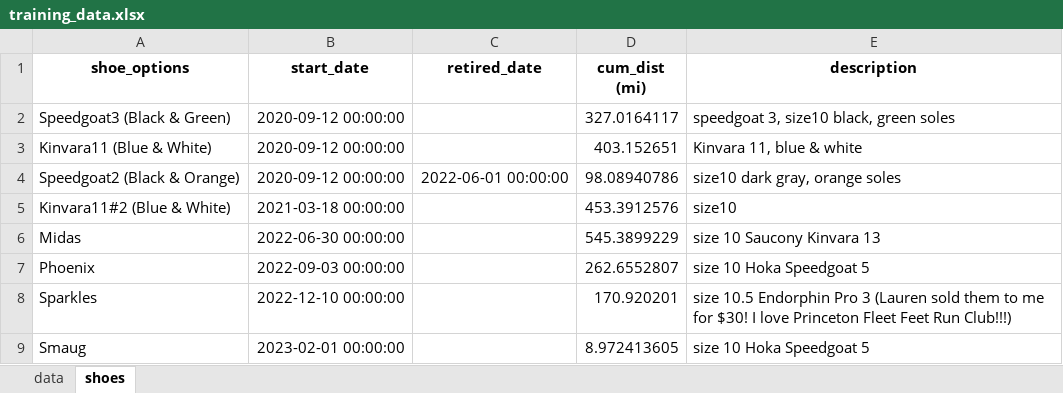
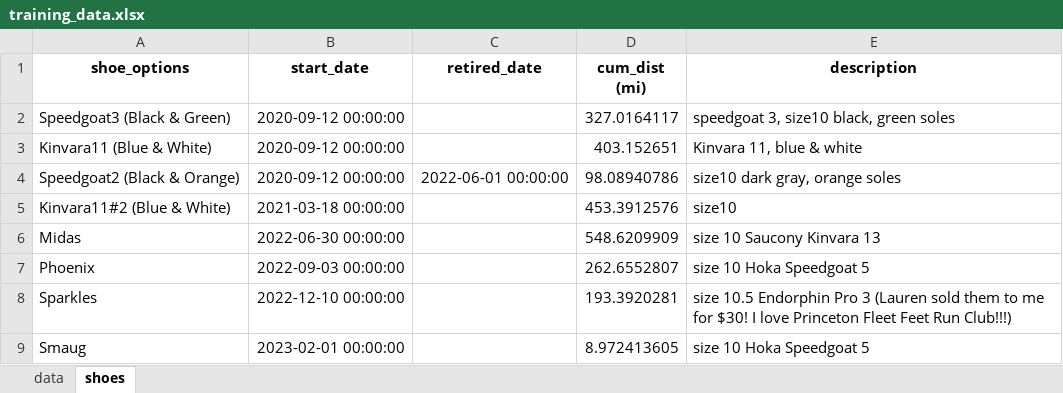
Before and after one commit to capecchi/capecchi.github.io, an Excel workbook: posts/RaceTraining/training_data.xlsx, sheet shoes, drawn as a sheet; values as stored, in another font and other column widths than the file's, no borders; the diff names each change by its address in the sheet, - before the commit and + after, or states it on an @@ line.

```diff
--- a/posts/RaceTraining/training_data.xlsx (sheet shoes)
+++ b/posts/RaceTraining/training_data.xlsx (sheet shoes)
-D6 (cum_dist (mi)): 545.3899229
+D6 (cum_dist (mi)): 548.6209909
-D8 (cum_dist (mi)): 170.920201
+D8 (cum_dist (mi)): 193.3920281
```
Also changed, not shown: sheet data, 9 other files.
